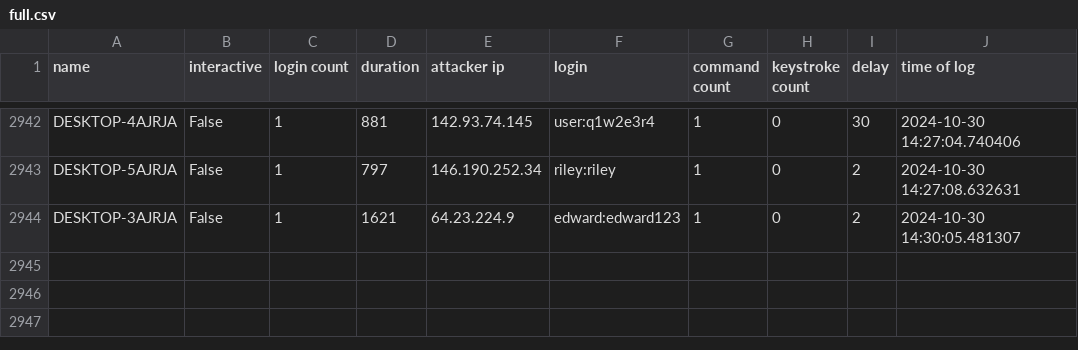
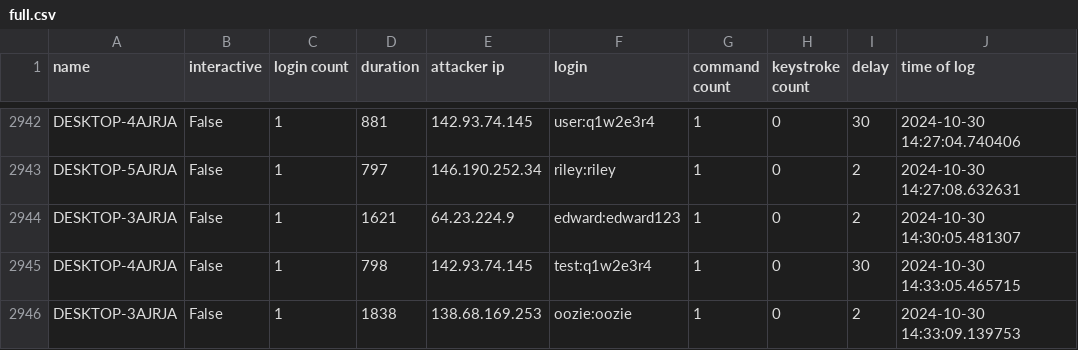
Before and after one commit to ryanfleming23/honeypot-group-1a, a CSV file: dat/full.csv, drawn as a sheet; only a part is shown, gaps mark what is left out.

Commit message:
auto commit Wed 30 Oct 2024 02:34:02 PM EDT

```diff
--- a/dat/full.csv
+++ b/dat/full.csv
@@ -2944 +2944,3 @@ DESKTOP-5AJRJA,False,1,797,146.190.252.34,riley:riley,1,0,2,2024-10-30 14:27:08.
 DESKTOP-3AJRJA,False,1,1621,64.23.224.9,edward:edward123,1,0,2,2024-10-30 14:30:05.481307
+DESKTOP-4AJRJA,False,1,798,142.93.74.145,test:q1w2e3r4,1,0,30,2024-10-30 14:33:05.465715
+DESKTOP-3AJRJA,False,1,1838,138.68.169.253,oozie:oozie,1,0,2,2024-10-30 14:33:09.139753
```
